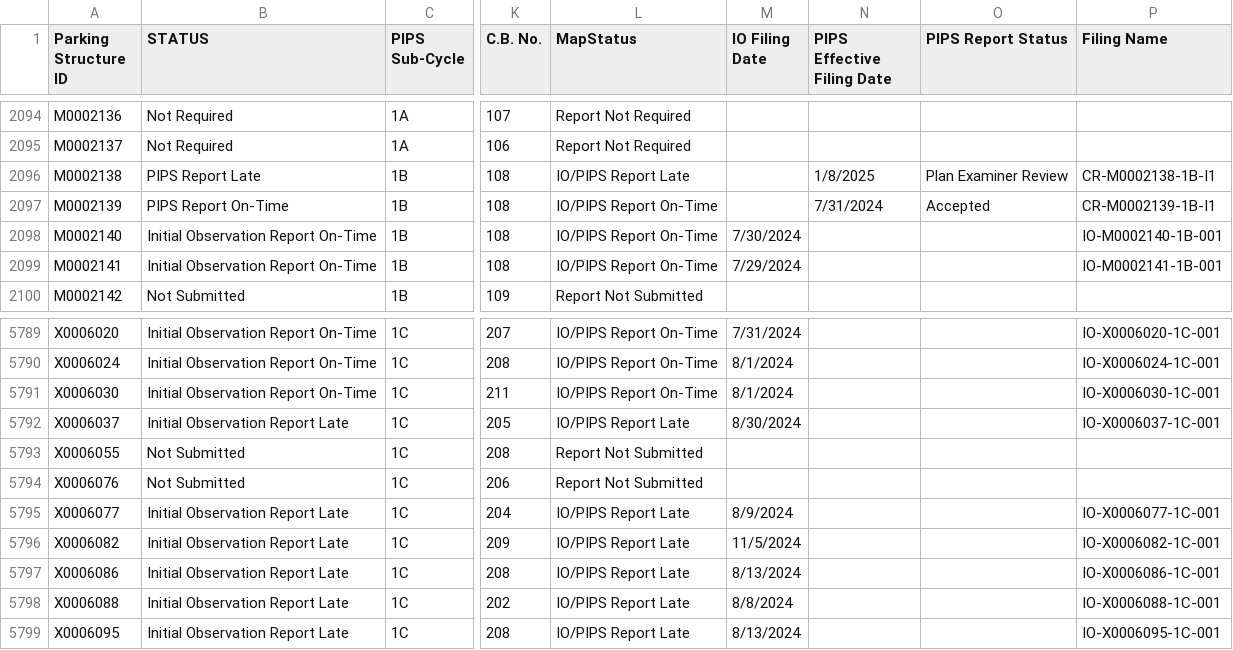
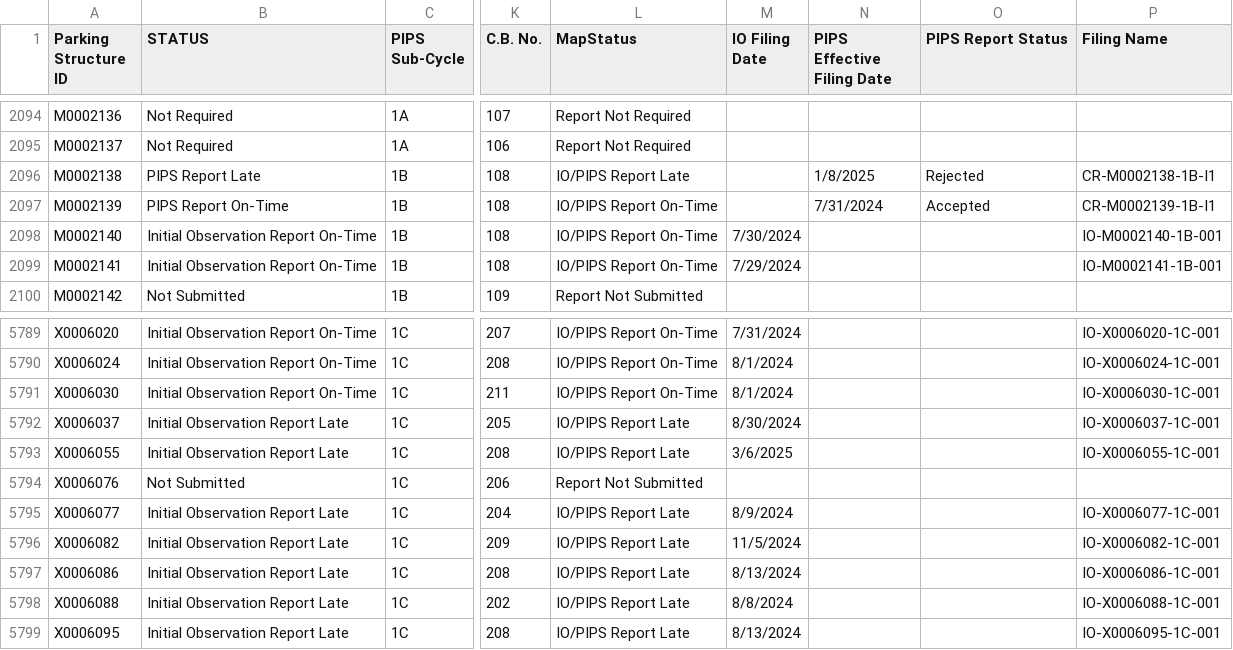
Before and after one commit to NYCDOB/ParkingStructures_InitialObservationReports, a CSV file: data/IO_Status.csv, drawn as a sheet; only a part is shown, gaps mark what is left out; the diff covers the shown part only; the diff names each change by its address in the sheet, - before the commit and + after, or states it on an @@ line.

```diff
--- a/data/IO_Status.csv
+++ b/data/IO_Status.csv
-O2096 (PIPS Report Status): Plan Examiner Review
+O2096 (PIPS Report Status): Rejected
-B5793 (STATUS): Not Submitted
+B5793 (STATUS): Initial Observation Report Late
-L5793 (MapStatus): Report Not Submitted
+L5793 (MapStatus): IO/PIPS Report Late
-M5793 (IO Filing Date): (empty)
+M5793 (IO Filing Date): 3/6/2025
-P5793 (Filing Name): (empty)
+P5793 (Filing Name): IO-X0006055-1C-001
```
Also changed, not shown: 56 edited cells elsewhere in this file.
